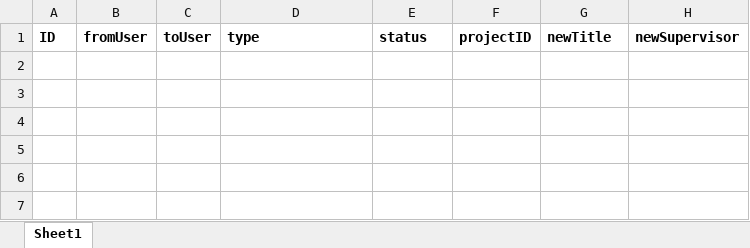
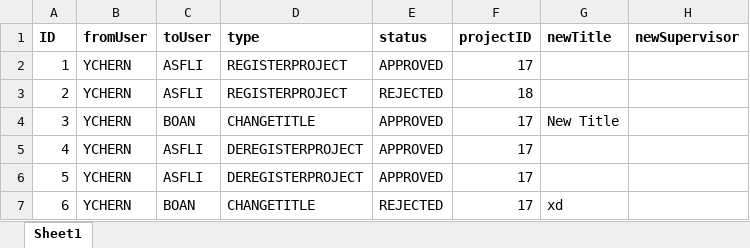
Before and after one commit to iujinwee/OOP-FYP-Management-Project, an Excel workbook: App/data/request_list.xlsx, sheet Sheet1, drawn as a sheet; values as stored, in another font and other column widths than the file's, no borders; the diff names each change by its address in the sheet, - before the commit and + after, or states it on an @@ line.

```diff
--- a/App/data/request_list.xlsx (sheet Sheet1)
+++ b/App/data/request_list.xlsx (sheet Sheet1)
+row 2: 1 | YCHERN | ASFLI | REGISTERPROJECT | APPROVED | 17
+row 3: 2 | YCHERN | ASFLI | REGISTERPROJECT | REJECTED | 18
+row 4: 3 | YCHERN | BOAN | CHANGETITLE | APPROVED | 17 | New Title
+row 5: 4 | YCHERN | ASFLI | DEREGISTERPROJECT | APPROVED | 17
+row 6: 5 | YCHERN | ASFLI | DEREGISTERPROJECT | APPROVED | 17
+row 7: 6 | YCHERN | BOAN | CHANGETITLE | REJECTED | 17 | xd
```
Also changed, not shown: App/data/faculty_list.xlsx, App/data/rollover_project.xlsx, 17 other files.
